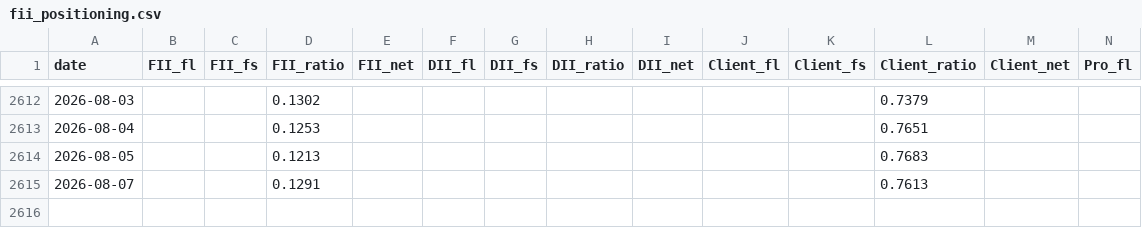
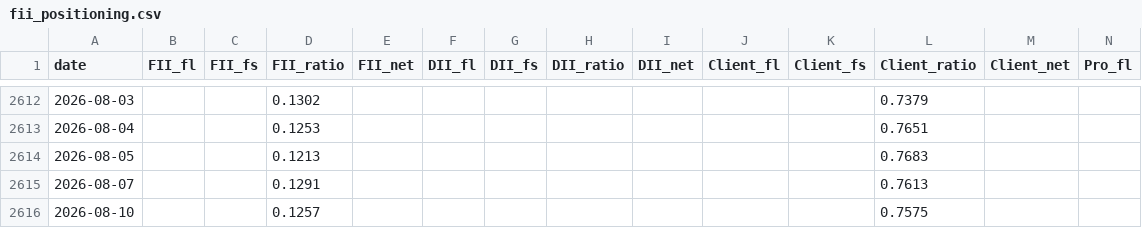
Before and after one commit to BaponChoudhury/TradeNifty, a CSV file: fii_positioning.csv, drawn as a sheet; only a part is shown, gaps mark what is left out; rows hold the shown columns only; the diff names each change by its address in the sheet, - before the commit and + after, or states it on an @@ line.

```diff
--- a/fii_positioning.csv
+++ b/fii_positioning.csv
+row 2616: 2026-08-10 |  |  | 0.1257 |  |  |  |  |  |  |  | 0.7575
```
Also changed, not shown: forward_log.csv.
